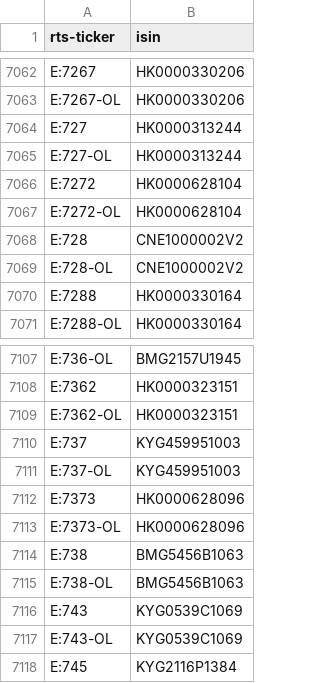
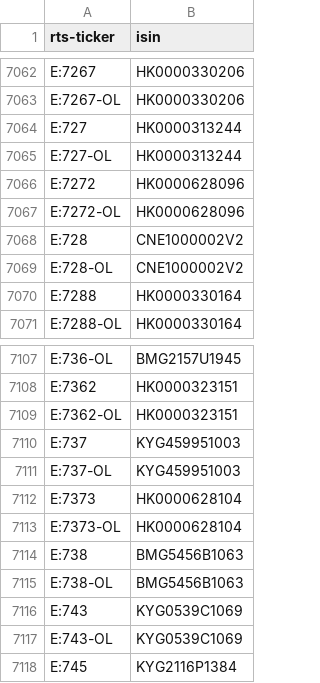
Before and after one commit to tradingview-dev/idc-expchains, a CSV file: isin/712.csv, drawn as a sheet; only a part is shown, gaps mark what is left out.

```diff
--- a/isin/712.csv
+++ b/isin/712.csv
@@ -7065,4 +7065,4 @@ E:727,HK0000313244
 E:727-OL,HK0000313244
-E:7272,HK0000628104
-E:7272-OL,HK0000628104
+E:7272,HK0000628096
+E:7272-OL,HK0000628096
 E:728,CNE1000002V2
@@ -7111,4 +7111,4 @@ E:737,KYG459951003
 E:737-OL,KYG459951003
-E:7373,HK0000628096
-E:7373-OL,HK0000628096
+E:7373,HK0000628104
+E:7373-OL,HK0000628104
 E:738,BMG5456B1063
```
Also changed, not shown: isin/564.csv, isin/729.csv, 7 other files.
